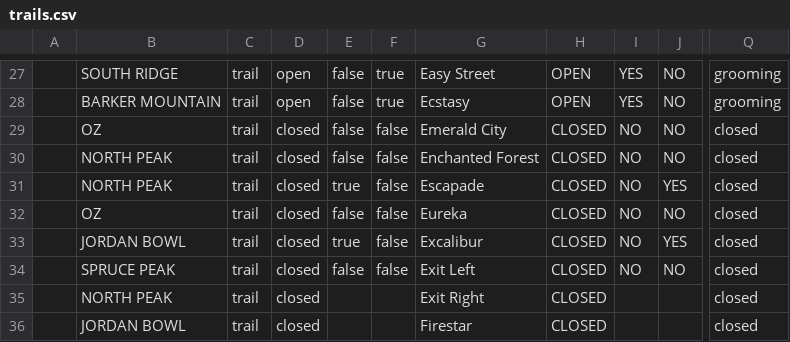
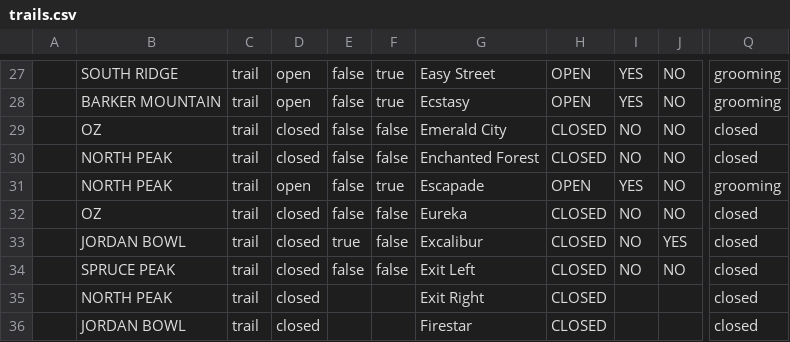
Before and after one commit to abkfenris/SundayRiverConditions, a CSV file: trails.csv, drawn as a sheet; only a part is shown, gaps mark what is left out; the diff names each change by its address in the sheet, - before the commit and + after, or states it on an @@ line.

```diff
--- a/trails.csv
+++ b/trails.csv
-D31: closed
+D31: open
-E31: true
+E31: false
-F31: false
+F31: true
-H31: CLOSED
+H31: OPEN
-I31: NO
+I31: YES
-J31: YES
+J31: NO
-Q31: closed
+Q31: grooming
```
Also changed, not shown: lifts.csv, 1 other file.
